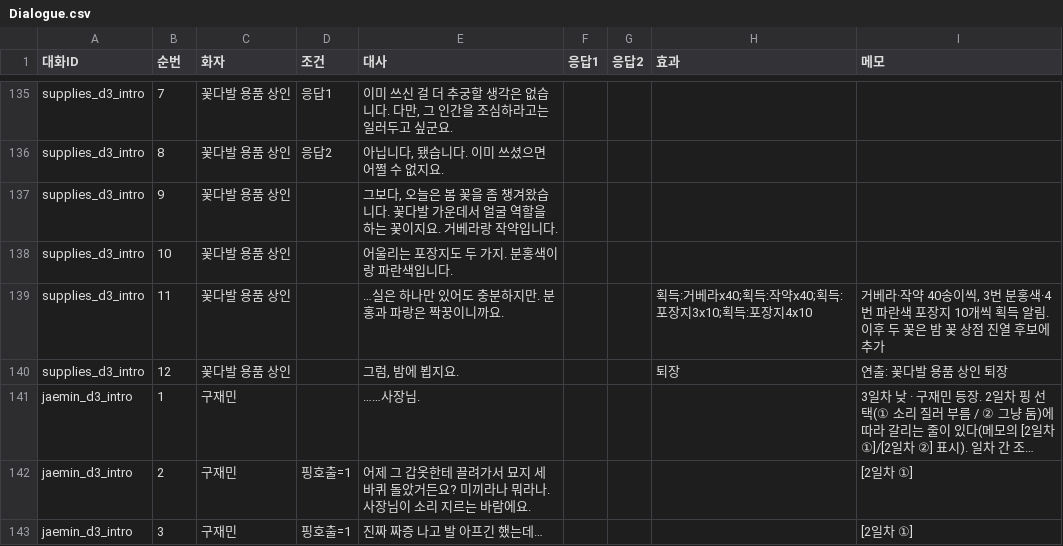
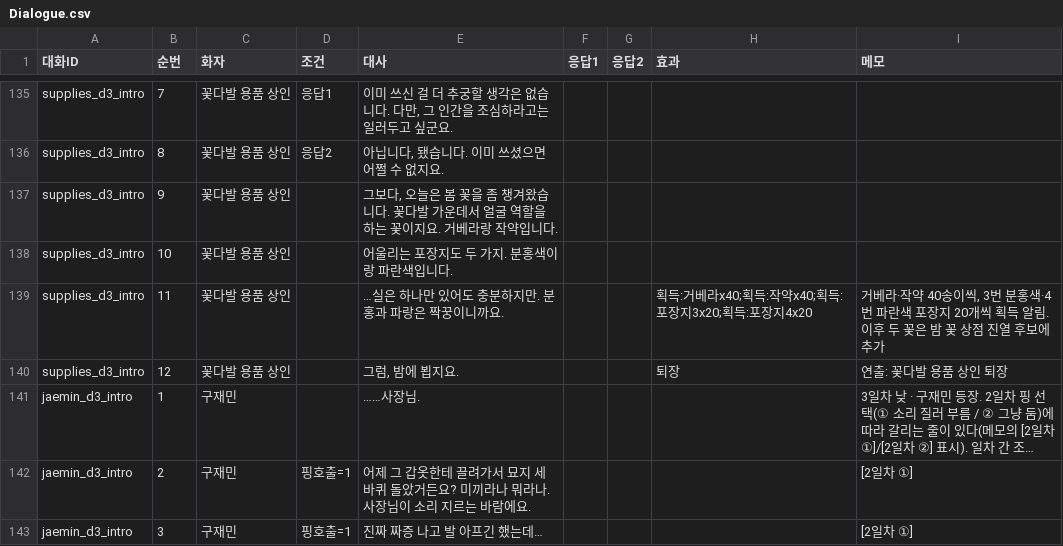
Before and after one commit to kimpark2208/Packing_Puzzle, a CSV file: Assets/05SO/Dialogue/Dialogue.csv, drawn as a sheet; only a part is shown, gaps mark what is left out; long unchanged cells end in ….

```diff
--- a/Assets/05SO/Dialogue/Dialogue.csv
+++ b/Assets/05SO/Dialogue/Dialogue.csv
@@ -138,3 +138,3 @@ supplies_d3_intro,9,꽃다발 용품 상인,,"그보다, 오늘은 봄 꽃을
 supplies_d3_intro,10,꽃다발 용품 상인,,어울리는 포장지도 두 가지. 분홍색이랑 파란색입니다.,,,,
-supplies_d3_intro,11,꽃다발 용품 상인,,…실은 하나만 있어도 충분하지만. 분홍과 파랑은 짝꿍이니까요.,,,획득:거베라x40;획득:작약x40;획득:포장지3x10;획득:포장지4x10,"거베라·작약 40송이씩, 3번 분홍색·4번 파란색 포장지 10개씩 획득 알림. 이후 두 꽃은 밤 꽃 상점 진열 후보에 추가"
+supplies_d3_intro,11,꽃다발 용품 상인,,…실은 하나만 있어도 충분하지만. 분홍과 파랑은 짝꿍이니까요.,,,획득:거베라x40;획득:작약x40;획득:포장지3x20;획득:포장지4x20,"거베라·작약 40송이씩, 3번 분홍색·4번 파란색 포장지 20개씩 획득 알림. 이후 두 꽃은 밤 꽃 상점 진열 후보에 추가"
 supplies_d3_intro,12,꽃다발 용품 상인,,"그럼, 밤에 뵙지요.",,,퇴장,연출: 꽃다발 용품 상인 퇴장
```
